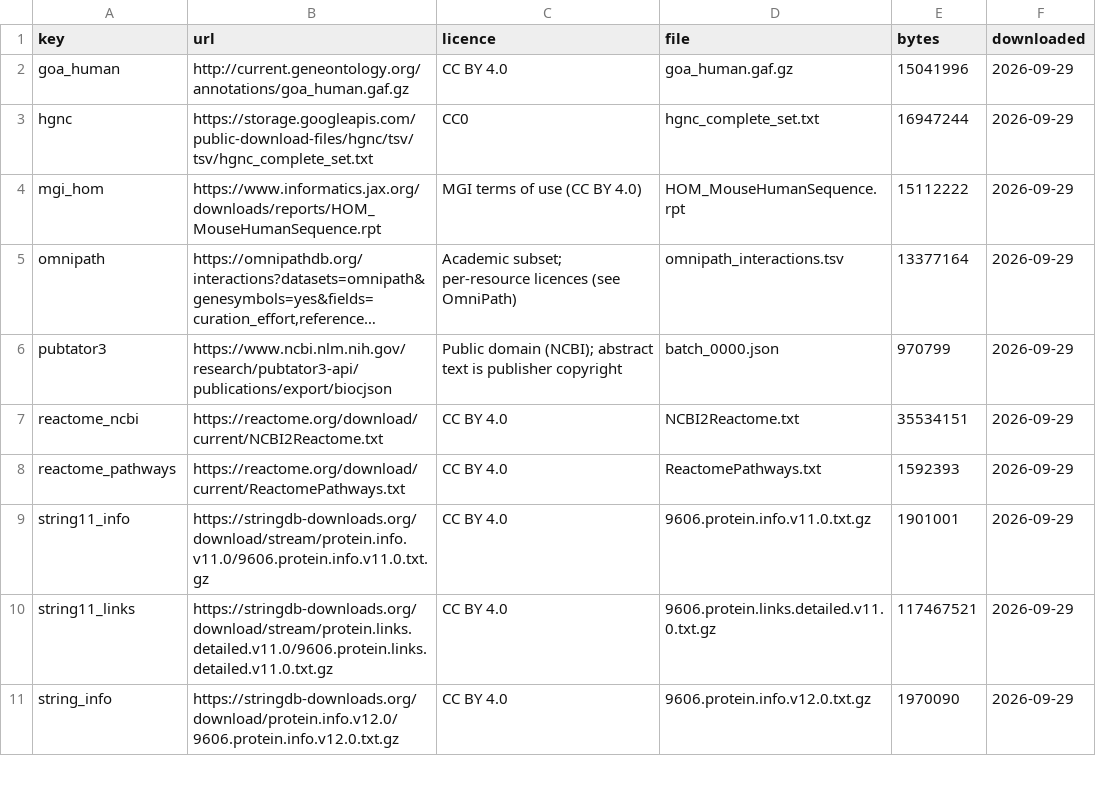
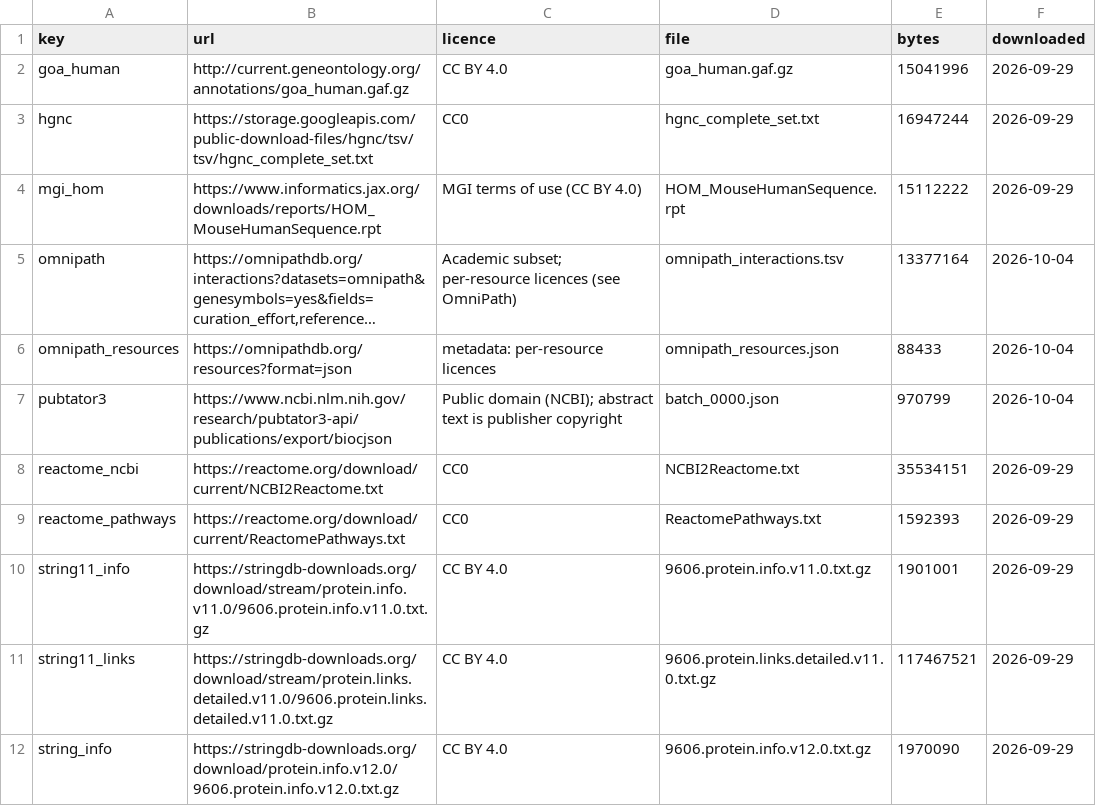
Before and after one commit to Lipskerov/tbi-knowledge-graph, a TSV file: kg2/SOURCES.tsv, drawn as a sheet; only a part is shown; long unchanged cells end in …; addresses are those after the commit; the diff names each change by its address in the sheet, - before the commit and + after, or states it on an @@ line.

```diff
--- a/kg2/SOURCES.tsv
+++ b/kg2/SOURCES.tsv
-F5 (downloaded): 2026-09-29
+F5 (downloaded): 2026-10-04
+row 6: omnipath_resources | https://omnipathdb.org/resources?format=json | metadata: per-resource licences | omnipath_resources.json | 88433 | 2026-10-04
-F7 (downloaded): 2026-09-29
+F7 (downloaded): 2026-10-04
-C8:C9 (licence): CC BY 4.0
+C8:C9 (licence): CC0
```
Also changed, not shown: 7 other files.
